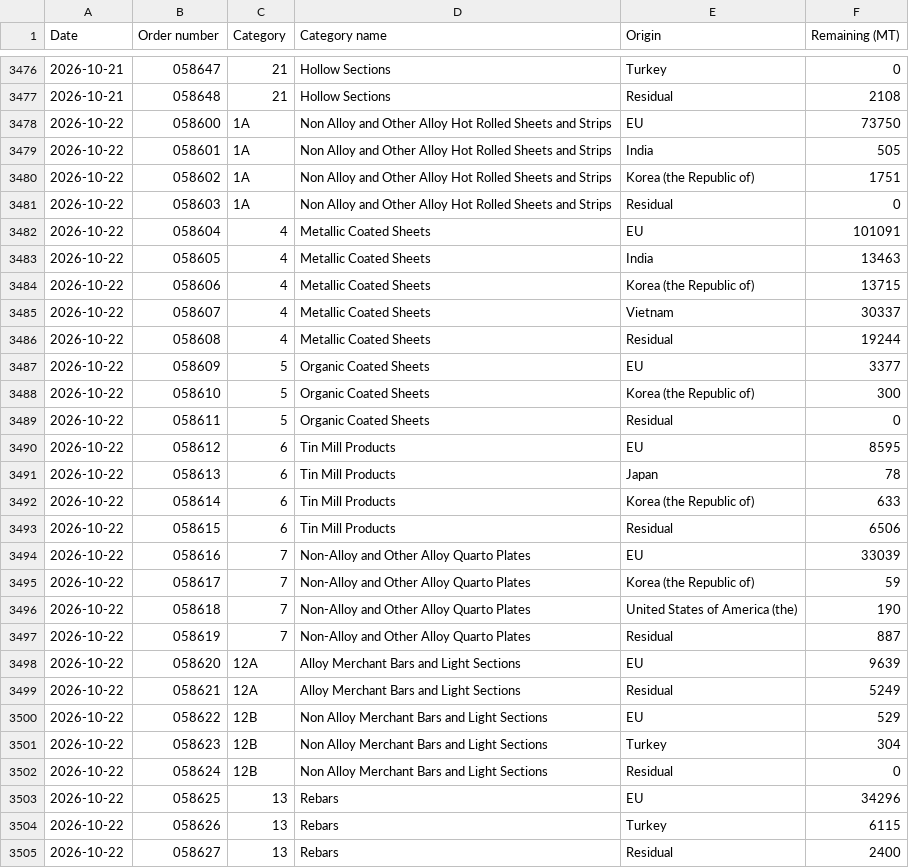
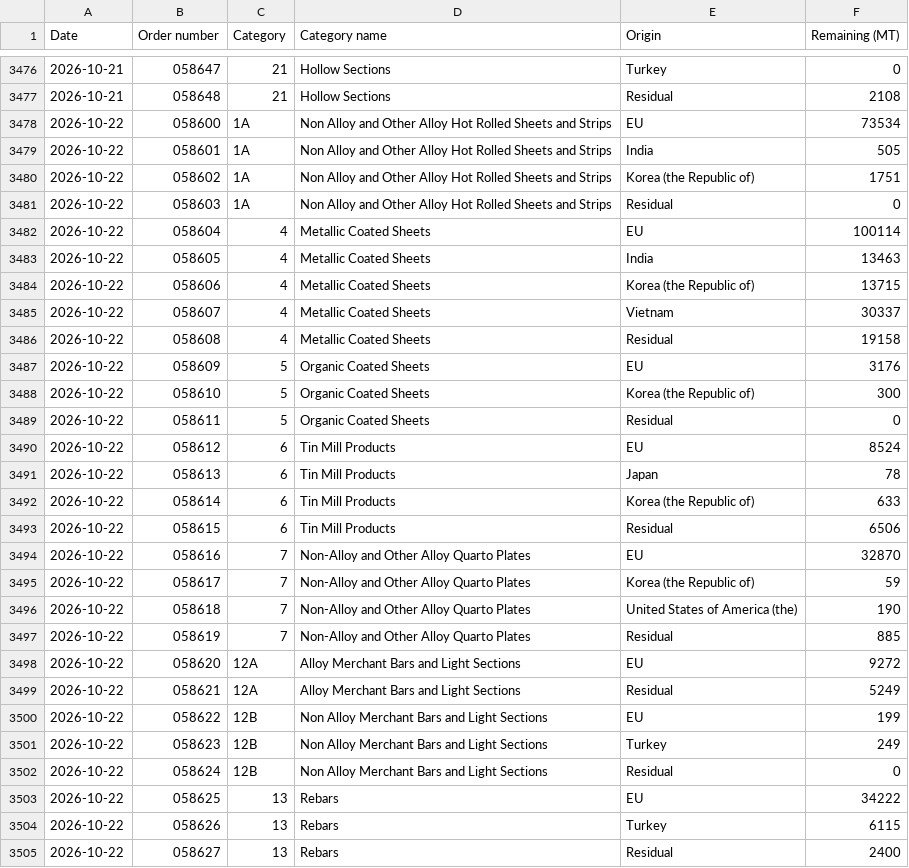
Before and after one commit to bfindlayOPR/quota-dashboard, a CSV file: history.csv, drawn as a sheet; only a part is shown, gaps mark what is left out; the diff covers the shown part only.

```diff
--- a/history.csv
+++ b/history.csv
@@ -3477,3 +3477,3 @@ Date,Order number,Category,Category name,Origin,Remaining (MT)
 2026-10-21,058648,21,Hollow Sections,Residual,2108
-2026-10-22,058600,1A,Non Alloy and Other Alloy Hot Rolled Sheets and Strips,EU,73750
+2026-10-22,058600,1A,Non Alloy and Other Alloy Hot Rolled Sheets and Strips,EU,73534
 2026-10-22,058601,1A,Non Alloy and Other Alloy Hot Rolled Sheets and Strips,India,505
@@ -3481,3 +3481,3 @@ Date,Order number,Category,Category name,Origin,Remaining (MT)
 2026-10-22,058603,1A,Non Alloy and Other Alloy Hot Rolled Sheets and Strips,Residual,0
-2026-10-22,058604,4,Metallic Coated Sheets,EU,101091
+2026-10-22,058604,4,Metallic Coated Sheets,EU,100114
 2026-10-22,058605,4,Metallic Coated Sheets,India,13463
@@ -3485,7 +3485,7 @@ Date,Order number,Category,Category name,Origin,Remaining (MT)
 2026-10-22,058607,4,Metallic Coated Sheets,Vietnam,30337
-2026-10-22,058608,4,Metallic Coated Sheets,Residual,19244
-2026-10-22,058609,5,Organic Coated Sheets,EU,3377
+2026-10-22,058608,4,Metallic Coated Sheets,Residual,19158
+2026-10-22,058609,5,Organic Coated Sheets,EU,3176
 2026-10-22,058610,5,Organic Coated Sheets,Korea (the Republic of),300
 2026-10-22,058611,5,Organic Coated Sheets,Residual,0
-2026-10-22,058612,6,Tin Mill Products,EU,8595
+2026-10-22,058612,6,Tin Mill Products,EU,8524
 2026-10-22,058613,6,Tin Mill Products,Japan,78
@@ -3493,12 +3493,12 @@ Date,Order number,Category,Category name,Origin,Remaining (MT)
 2026-10-22,058615,6,Tin Mill Products,Residual,6506
-2026-10-22,058616,7,Non-Alloy and Other Alloy Quarto Plates,EU,33039
+2026-10-22,058616,7,Non-Alloy and Other Alloy Quarto Plates,EU,32870
 2026-10-22,058617,7,Non-Alloy and Other Alloy Quarto Plates,Korea (the Republic of),59
 2026-10-22,058618,7,Non-Alloy and Other Alloy Quarto Plates,United States of America (the),190
-2026-10-22,058619,7,Non-Alloy and Other Alloy Quarto Plates,Residual,887
-2026-10-22,058620,12A,Alloy Merchant Bars and Light Sections,EU,9639
+2026-10-22,058619,7,Non-Alloy and Other Alloy Quarto Plates,Residual,885
+2026-10-22,058620,12A,Alloy Merchant Bars and Light Sections,EU,9272
 2026-10-22,058621,12A,Alloy Merchant Bars and Light Sections,Residual,5249
-2026-10-22,058622,12B,Non Alloy Merchant Bars and Light Sections,EU,529
-2026-10-22,058623,12B,Non Alloy Merchant Bars and Light Sections,Turkey,304
+2026-10-22,058622,12B,Non Alloy Merchant Bars and Light Sections,EU,199
+2026-10-22,058623,12B,Non Alloy Merchant Bars and Light Sections,Turkey,249
 2026-10-22,058624,12B,Non Alloy Merchant Bars and Light Sections,Residual,0
-2026-10-22,058625,13,Rebars,EU,34296
+2026-10-22,058625,13,Rebars,EU,34222
 2026-10-22,058626,13,Rebars,Turkey,6115
```
Also changed, not shown: 6 edited cells elsewhere in this file, 1 other file.
